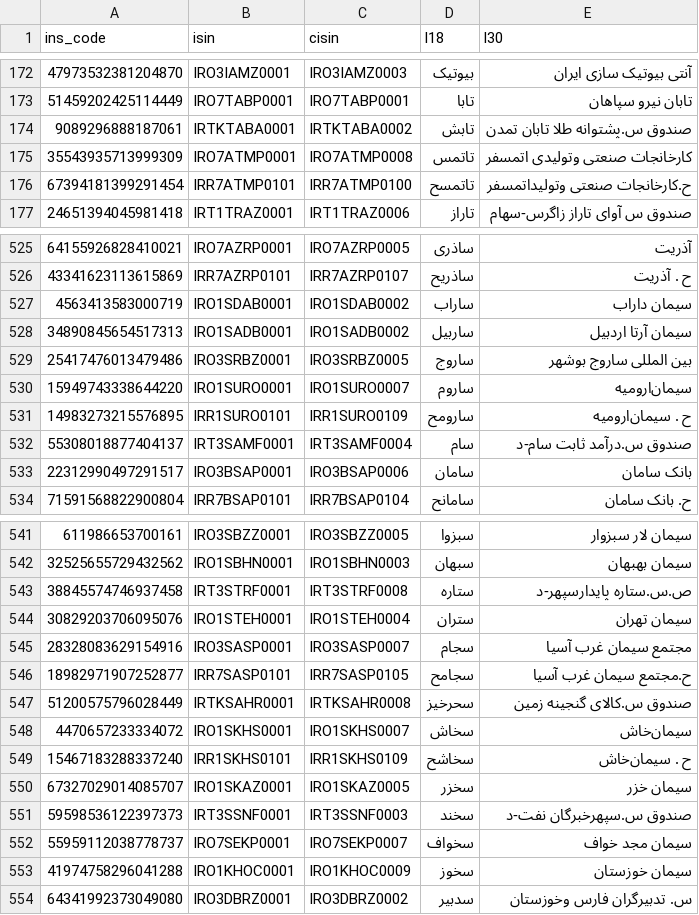
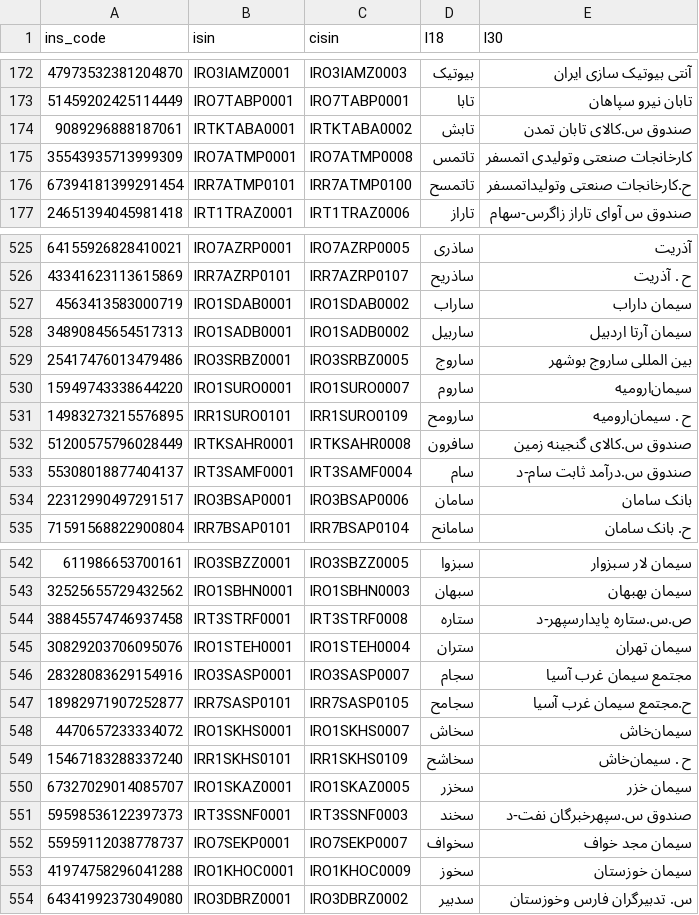
Before and after one commit to 5j9/tsetmc, a CSV file: tsetmc/dataset/dataset.csv, drawn as a sheet; only a part is shown, gaps mark what is left out.

```diff
--- a/tsetmc/dataset/dataset.csv
+++ b/tsetmc/dataset/dataset.csv
@@ -173,3 +173,3 @@
 51459202425114449,IRO7TABP0001,IRO7TABP0001,تابا,تابان نیرو سپاهان
-9089296888187061,IRTKTABA0001,IRTKTABA0002,تابش,صندوق س.پشتوانه طلا تابان تمدن
+9089296888187061,IRTKTABA0001,IRTKTABA0002,تابش,صندوق س.کالای تابان تمدن
 35543935713999309,IRO7ATMP0001,IRO7ATMP0008,تاتمس,کارخانجات صنعتی وتولیدی اتمسفر
@@ -531,2 +531,3 @@
 14983273215576895,IRR1SURO0101,IRR1SURO0109,سارومح,ح . سیمان‌ارومیه‌
+51200575796028449,IRTKSAHR0001,IRTKSAHR0008,سافرون,صندوق س.کالای گنجینه زمین
 55308018877404137,IRT3SAMF0001,IRT3SAMF0004,سام,صندوق س.درآمد ثابت سام-د
@@ -546,3 +547,2 @@
 18982971907252877,IRR7SASP0101,IRR7SASP0105,سجامح,ح.مجتمع سیمان غرب آسیا
-51200575796028449,IRTKSAHR0001,IRTKSAHR0008,سحرخیز,صندوق س.کالای گنجینه زمین
 4470657233334072,IRO1SKHS0001,IRO1SKHS0007,سخاش,سیمان‌خاش‌
```
Also changed, not shown: 2 other files.
